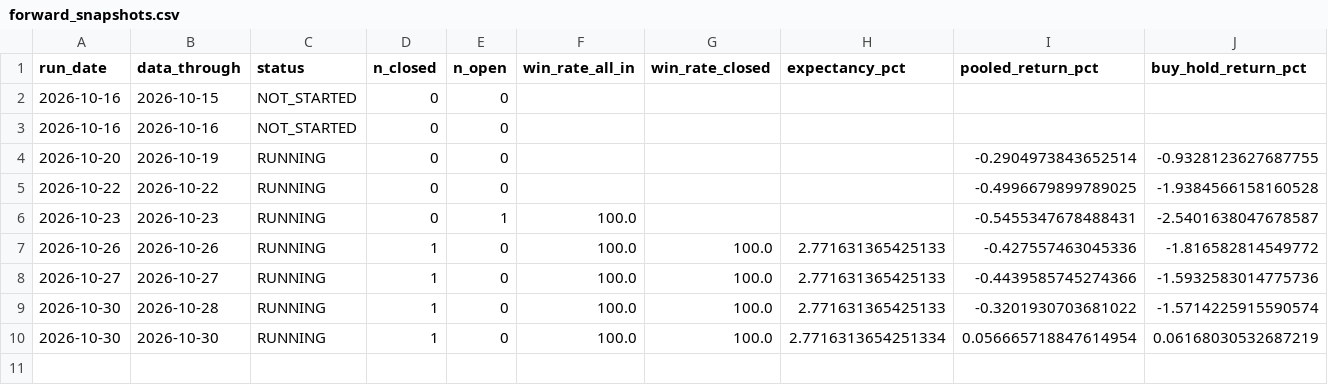
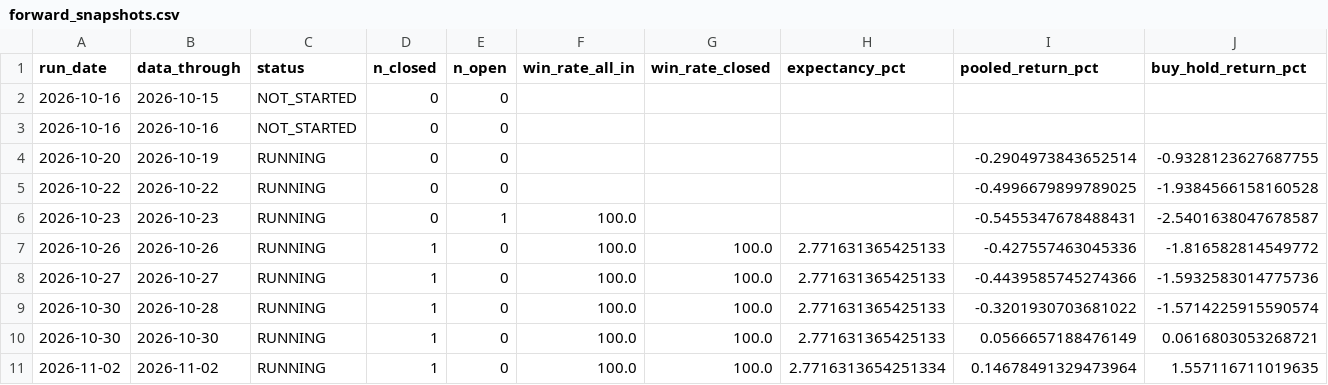
Before and after one commit to jeetthavrani657/alphaguard-ai, a CSV file: reports/output/forward_snapshots.csv, drawn as a sheet.

Commit message:
Daily refresh of the public record (automatic)
Written and pushed by research/publish_page.py at the end of the evening run: only docs/index.html, reports/output/forward_snapshots.csv, reports/output/forward_books.csv, reports/output/advisory_forward.csv.

```diff
--- a/reports/output/forward_snapshots.csv
+++ b/reports/output/forward_snapshots.csv
@@ -9,2 +9,3 @@ run_date,data_through,status,n_closed,n_open,win_rate_all_in,win_rate_closed,exp
 2026-10-30,2026-10-28,RUNNING,1,0,100.0,100.0,2.771631365425133,-0.3201930703681022,-1.5714225915590574
-2026-10-30,2026-10-30,RUNNING,1,0,100.0,100.0,2.7716313654251334,0.056665718847614954,0.06168030532687219
+2026-10-30,2026-10-30,RUNNING,1,0,100.0,100.0,2.771631365425133,0.0566657188476149,0.0616803053268721
+2026-11-02,2026-11-02,RUNNING,1,0,100.0,100.0,2.7716313654251334,0.14678491329473964,1.557116711019635
```
Also changed, not shown: reports/output/advisory_forward.csv, reports/output/forward_books.csv, 1 other file.
